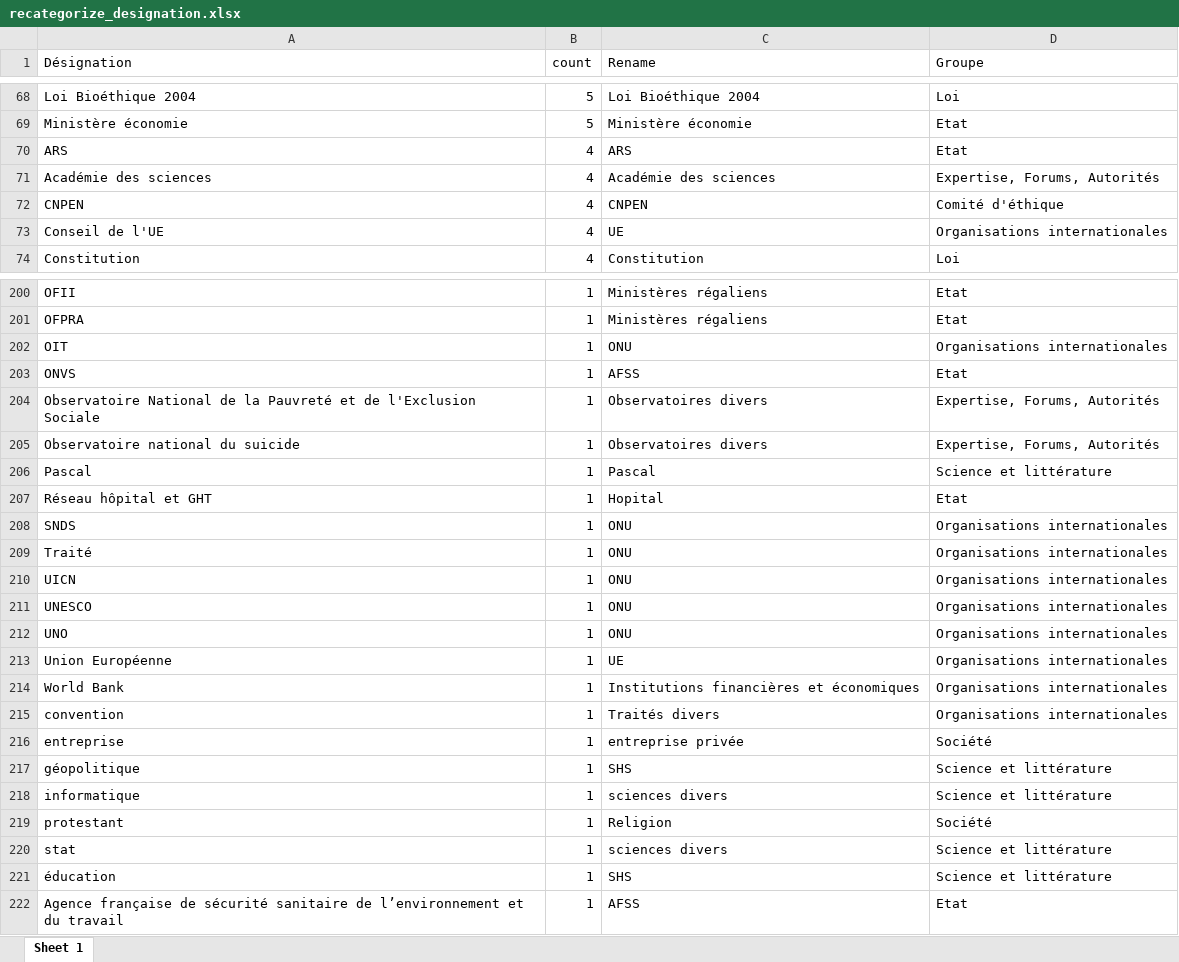
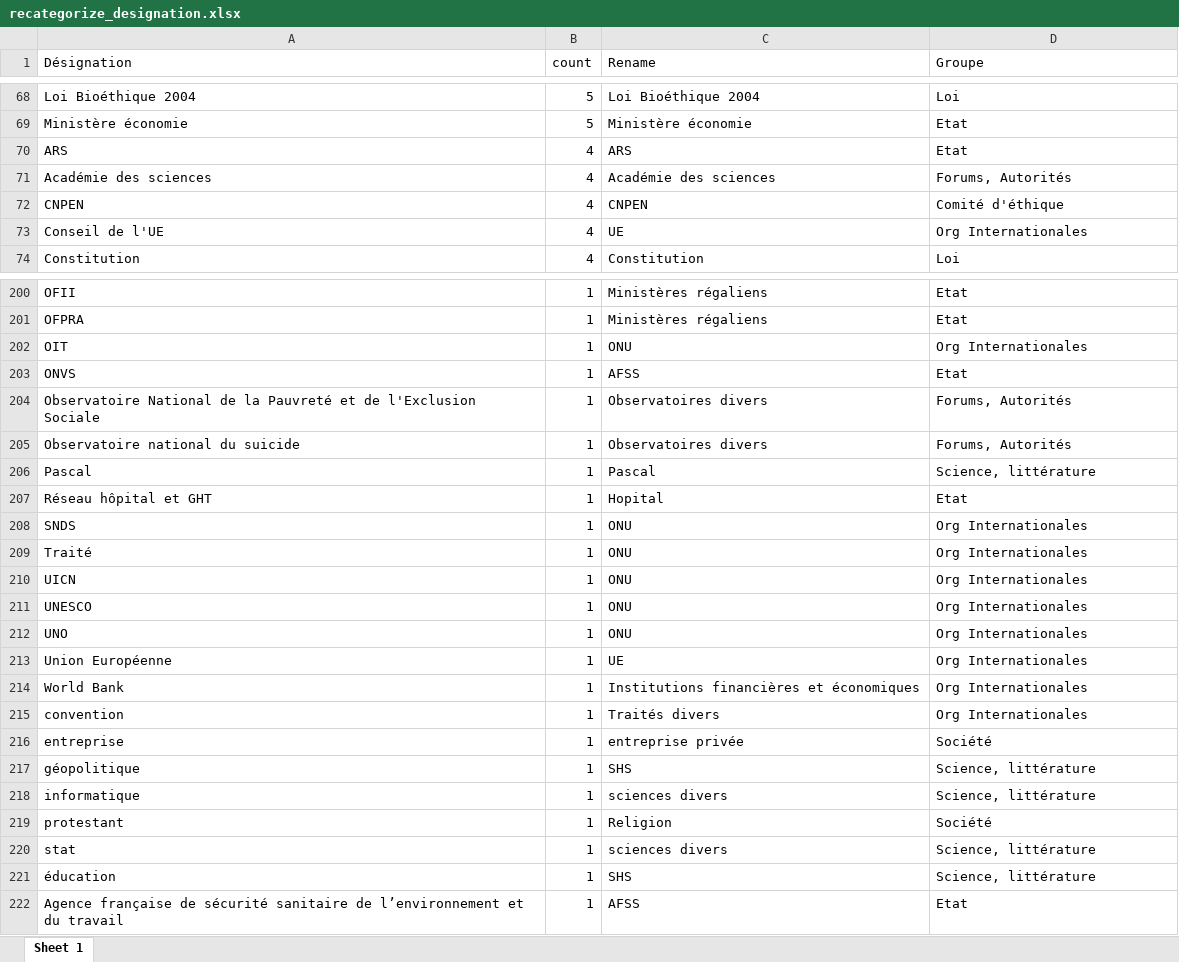
Before and after one commit to LeoMaurice/CCNE, an Excel workbook: data/intermediate/reseau/recategorize_designation.xlsx, sheet Sheet 1, drawn as a sheet; only a part is shown, gaps mark what is left out; values as stored, in another font and other column widths than the file's, no borders; table styles not drawn; the diff covers the shown part only; the diff names each change by its address in the sheet, - before the commit and + after, or states it on an @@ line.

```diff
--- a/data/intermediate/reseau/recategorize_designation.xlsx (sheet Sheet 1)
+++ b/data/intermediate/reseau/recategorize_designation.xlsx (sheet Sheet 1)
-D71 (Groupe): Expertise, Forums, Autorités
+D71 (Groupe): Forums, Autorités
-D73 (Groupe): Organisations internationales
+D73 (Groupe): Org Internationales
-D202 (Groupe): Organisations internationales
+D202 (Groupe): Org Internationales
-D204:D205 (Groupe): Expertise, Forums, Autorités
+D204:D205 (Groupe): Forums, Autorités
-D206 (Groupe): Science et littérature
+D206 (Groupe): Science, littérature
-D208:D215 (Groupe): Organisations internationales
+D208:D215 (Groupe): Org Internationales
-D217:D218 (Groupe): Science et littérature
+D217:D218 (Groupe): Science, littérature
-D220:D221 (Groupe): Science et littérature
+D220:D221 (Groupe): Science, littérature
```
Also changed, not shown: 68 edited cells elsewhere in this sheet, data/raw/collected_metadata/metadata_citation.xlsx, 1 other file.
